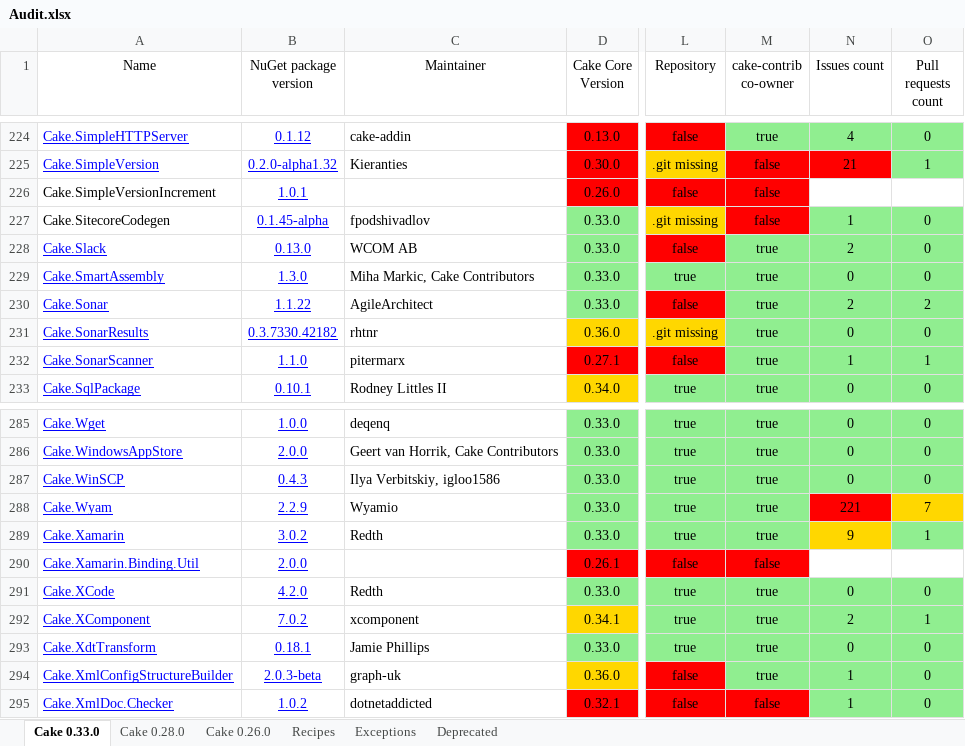
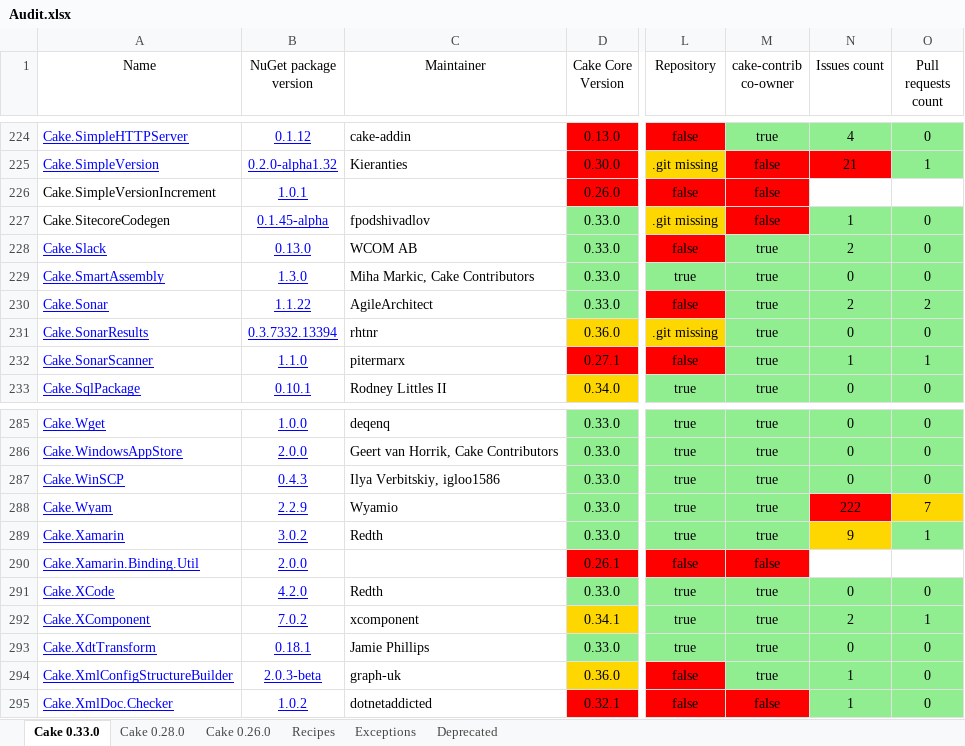
Before and after one commit to cake-contrib/Home, an Excel workbook: Audit.xlsx, sheet Cake 0.33.0, drawn as a sheet; only a part is shown, gaps mark what is left out; values as stored, in another font and other column widths than the file's, no borders; the diff names each change by its address in the sheet, - before the commit and + after, or states it on an @@ line.

```diff
--- a/Audit.xlsx (sheet Cake 0.33.0)
+++ b/Audit.xlsx (sheet Cake 0.33.0)
-B231 (NuGet package version): 0.3.7330.42182
+B231 (NuGet package version): 0.3.7332.13394
-N288 (Issues count): 221
+N288 (Issues count): 222
```
Also changed, not shown: sheet Cake 0.28.0, sheet Cake 0.26.0, 7 other files.
